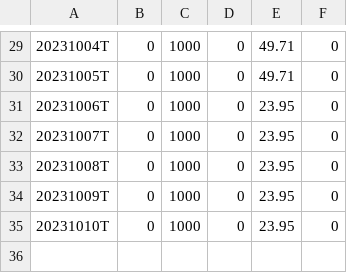
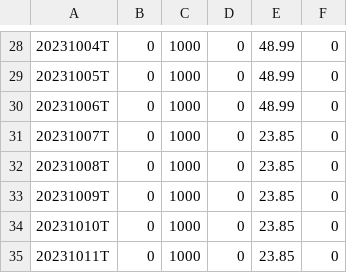
Before and after one commit to kitata2/rs-log, a CSV file: output/RSRATING.csv, drawn as a sheet; only a part is shown, gaps mark what is left out; the diff covers the shown part only.

```diff
--- a/output/RSRATING.csv
+++ b/output/RSRATING.csv
@@ -29,7 +28,8 @@
-20231004T,0,1000,0,49.71,0
-20231005T,0,1000,0,49.71,0
-20231006T,0,1000,0,23.95,0
-20231007T,0,1000,0,23.95,0
-20231008T,0,1000,0,23.95,0
-20231009T,0,1000,0,23.95,0
-20231010T,0,1000,0,23.95,0
+20231004T,0,1000,0,48.99,0
+20231005T,0,1000,0,48.99,0
+20231006T,0,1000,0,48.99,0
+20231007T,0,1000,0,23.85,0
+20231008T,0,1000,0,23.85,0
+20231009T,0,1000,0,23.85,0
+20231010T,0,1000,0,23.85,0
+20231011T,0,1000,0,23.85,0
```
Also changed, not shown: 1 removed row and 27 edited cells elsewhere in this file, output/rs_industries.csv, output/rs_stocks.csv.
